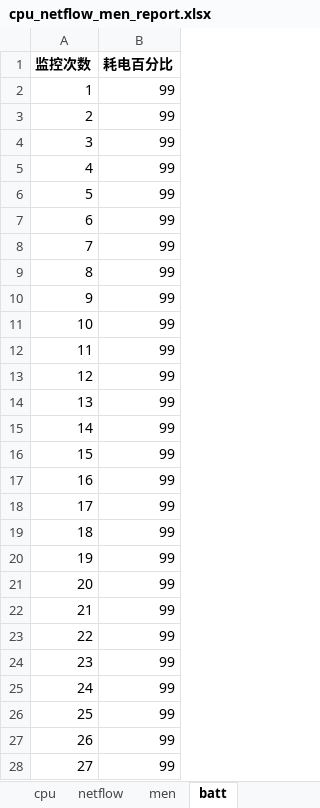
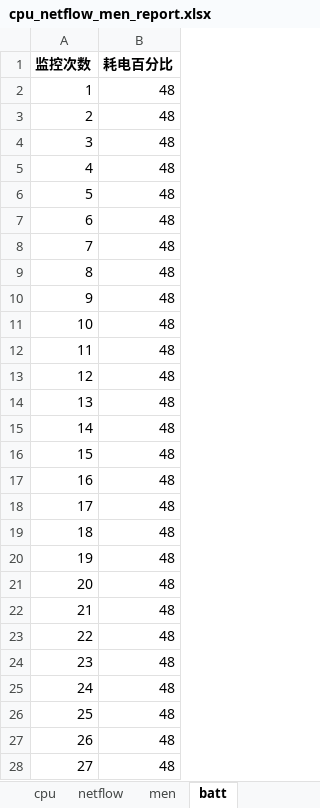
Before and after one commit to joe-qai/ADB-PerfMon, an Excel workbook: xlsxReports/cpu_netflow_men_report.xlsx, sheet batt, drawn as a sheet; only a part is shown; values as stored, in another font and other column widths than the file's, no borders; charts and pictures not drawn; the diff covers the shown part only; the diff names each change by its address in the sheet, - before the commit and + after, or states it on an @@ line.

```diff
--- a/xlsxReports/cpu_netflow_men_report.xlsx (sheet batt)
+++ b/xlsxReports/cpu_netflow_men_report.xlsx (sheet batt)
-B2:B28 (耗电百分比): 99
+B2:B28 (耗电百分比): 48
```
Also changed, not shown: 33 edited cells elsewhere in this sheet, sheet netflow, sheet men, sheet cpu, charts or pictures, 3 other files.
